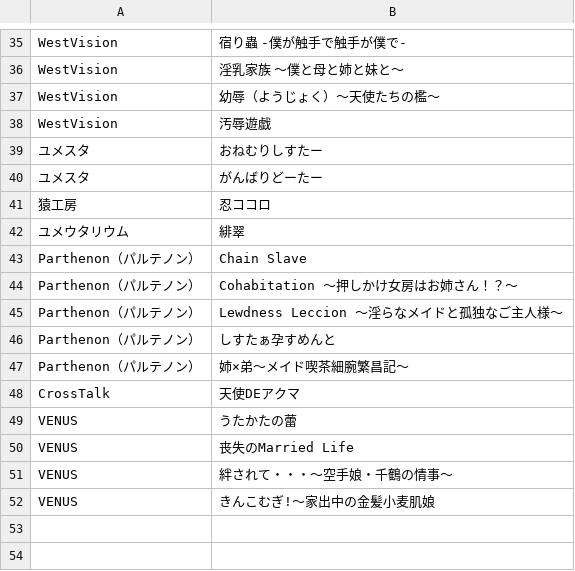
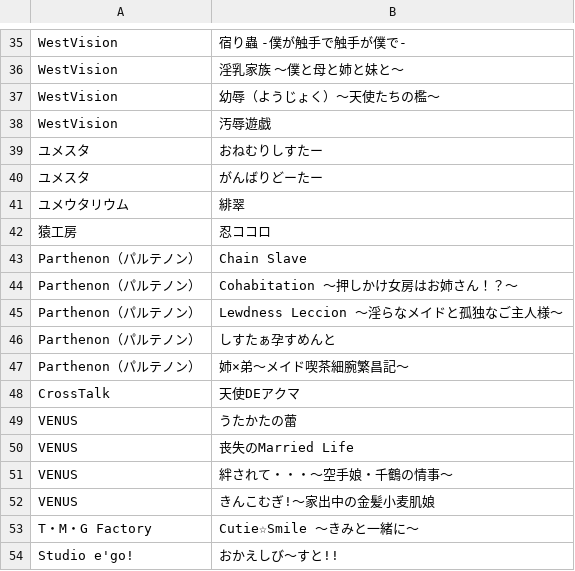
Before and after one commit to zeas2/Kirikiroid2_patch, a CSV file: patch/old_core_patch/titles.csv, drawn as a sheet; only a part is shown, gaps mark what is left out.

Commit message:
add some titles

```diff
--- a/patch/old_core_patch/titles.csv
+++ b/patch/old_core_patch/titles.csv
@@ -40,4 +40,4 @@ WestVision,汚辱遊戯
 ユメスタ,がんばりどーたー
+ユメウタリウム,緋翠
 猿工房,忍ココロ
-ユメウタリウム,緋翠
 Parthenon（パルテノン）,Chain Slave
@@ -52 +52,3 @@ VENUS,絆されて・・・～空手娘・千鶴の情事～
 VENUS,きんこむぎ!～家出中の金髪小麦肌娘
+T・M・G Factory,Cutie☆Smile ～きみと一緒に～
+Studio e'go!,おかえしび～すと!!
```
Also changed, not shown: patch/link_plugins/titles.csv, patch/xor_hash/titles.csv, 24 other files.
